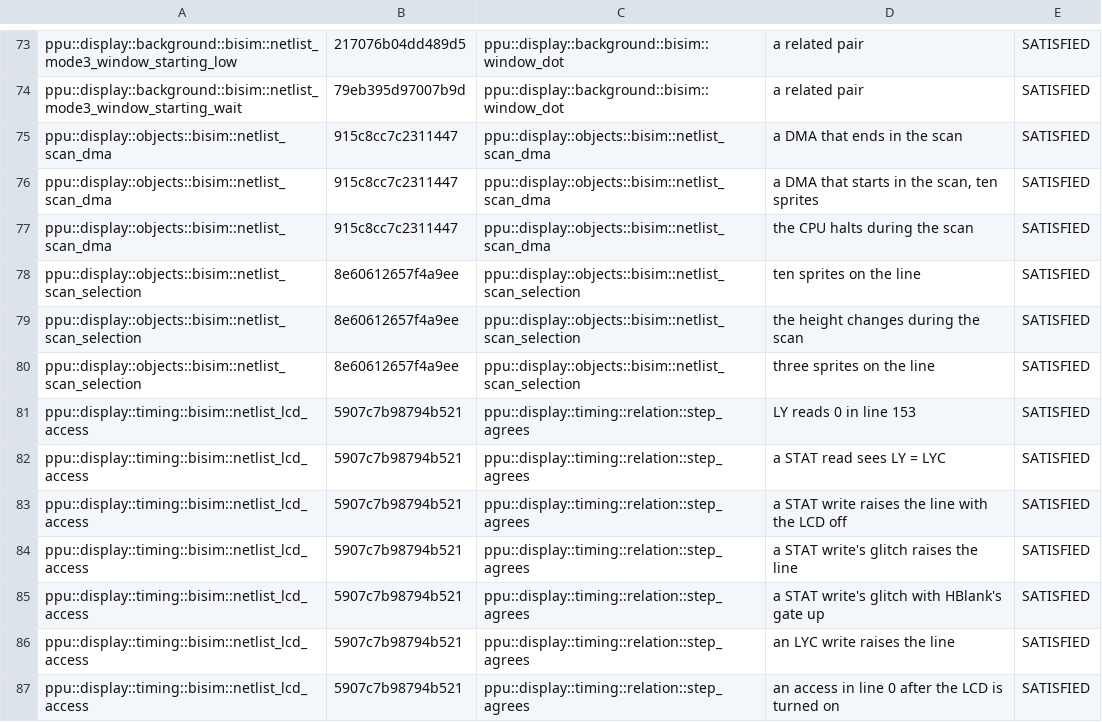
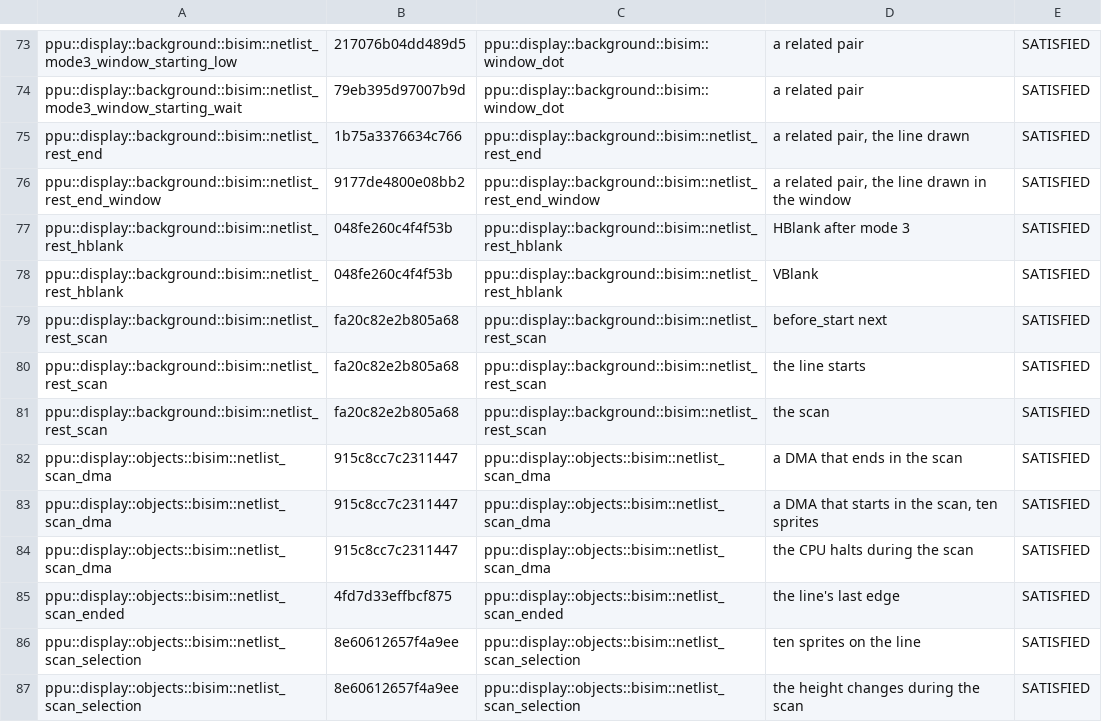
Before and after one commit to remind-me-later/Ceres, a TSV file: verify/kani/covers.tsv, drawn as a sheet; only a part is shown, gaps mark what is left out; the shorter side is filled out with more unchanged rows; the diff names each change by its address in the sheet, - before the commit and + after, or states it on an @@ line.

```diff
--- a/verify/kani/covers.tsv
+++ b/verify/kani/covers.tsv
+row 75: ppu::display::background::bisim::netlist_rest_end | 1b75a3376634c766 | ppu::display::background::bisim::netlist_rest_end | a related pair, the line drawn | SATISFIED
+row 76: ppu::display::background::bisim::netlist_rest_end_window | 9177de4800e08bb2 | ppu::display::background::bisim::netlist_rest_end_window | a related pair, the line drawn in the window | SATISFIED
+row 77: ppu::display::background::bisim::netlist_rest_hblank | 048fe260c4f4f53b | ppu::display::background::bisim::netlist_rest_hblank | HBlank after mode 3 | SATISFIED
+row 78: ppu::display::background::bisim::netlist_rest_hblank | 048fe260c4f4f53b | ppu::display::background::bisim::netlist_rest_hblank | VBlank | SATISFIED
+row 79: ppu::display::background::bisim::netlist_rest_scan | fa20c82e2b805a68 | ppu::display::background::bisim::netlist_rest_scan | before_start next | SATISFIED
+row 80: ppu::display::background::bisim::netlist_rest_scan | fa20c82e2b805a68 | ppu::display::background::bisim::netlist_rest_scan | the line starts | SATISFIED
+row 81: ppu::display::background::bisim::netlist_rest_scan | fa20c82e2b805a68 | ppu::display::background::bisim::netlist_rest_scan | the scan | SATISFIED
+row 85: ppu::display::objects::bisim::netlist_scan_ended | 4fd7d33effbcf875 | ppu::display::objects::bisim::netlist_scan_ended | the line's last edge | SATISFIED
```
Also changed, not shown: verify/kani/results.tsv.
